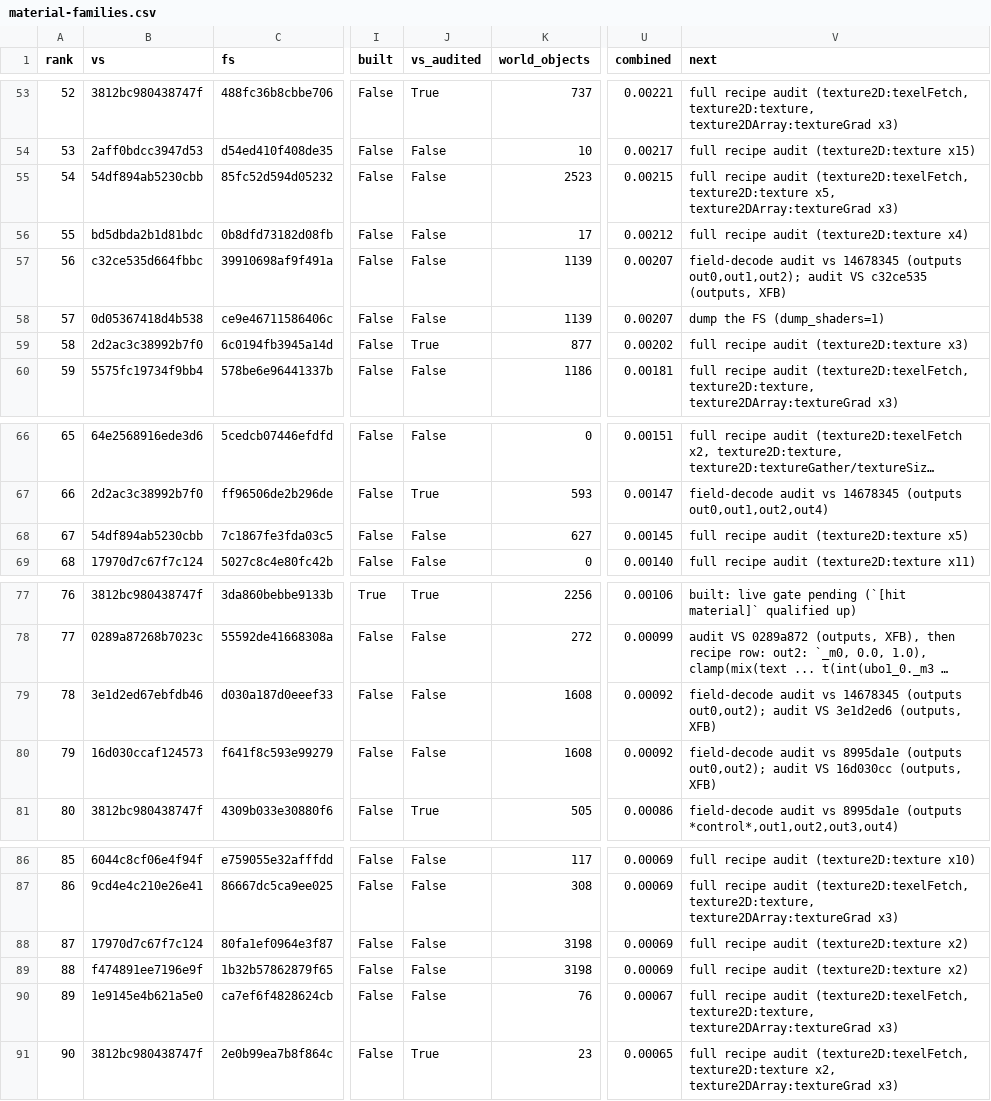
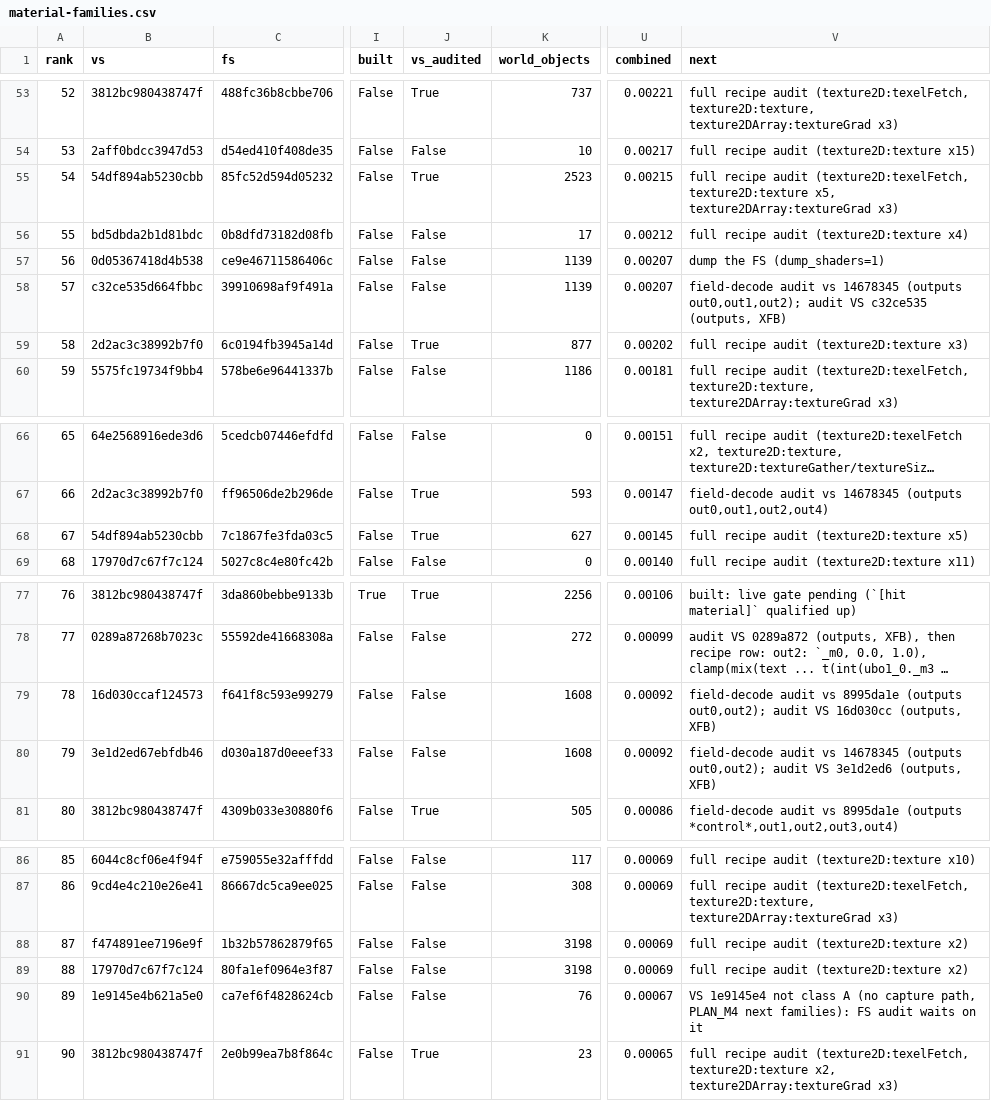
Before and after one commit to NIGos/BG3RTX, a CSV file: docs/evidence/material-families.csv, drawn as a sheet; only a part is shown, gaps mark what is left out; long unchanged cells end in …; the diff covers the shown part only; the diff names each change by its address in the sheet, - before the commit and + after, or states it on an @@ line.

```diff
--- a/docs/evidence/material-families.csv
+++ b/docs/evidence/material-families.csv
@@ column A (rank) renumbered between rows 17 and 89 @@
-J55 (vs_audited): False
+J55 (vs_audited): True
@@ row 58 moved to row 57: 56 @@
-J68 (vs_audited): False
+J68 (vs_audited): True
@@ row 80 moved to row 79: 78 @@
@@ row 89 moved to row 88: 87 @@
-V90 (next): full recipe audit (texture2D:texelFetch, texture2D:texture, texture2DArray:textureGrad x3)
+V90 (next): VS 1e9145e4 not class A (no capture path, PLAN_M4 next families): FS audit waits on it
```
Also changed, not shown: 2 moved rows and 8 edited cells elsewhere in this file, 12 other files.
